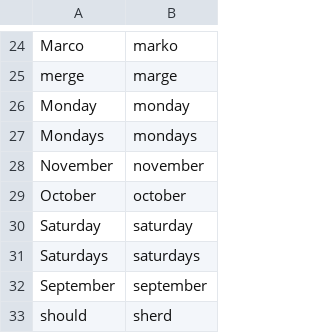
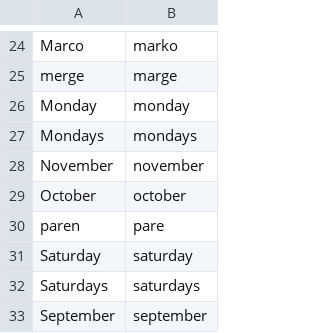
Before and after one commit to CameronSBell/knausj_talon, a CSV file: settings/words_to_replace.csv, drawn as a sheet; only a part is shown, gaps mark what is left out; the shorter side is filled out with more unchanged rows; the diff names each change by its address in the sheet, - before the commit and + after, or states it on an @@ line.

Commit message:
update additional words and words to replace

```diff
--- a/settings/words_to_replace.csv
+++ b/settings/words_to_replace.csv
+row 30: paren | pare
```
Also changed, not shown: settings/additional_words.csv.
